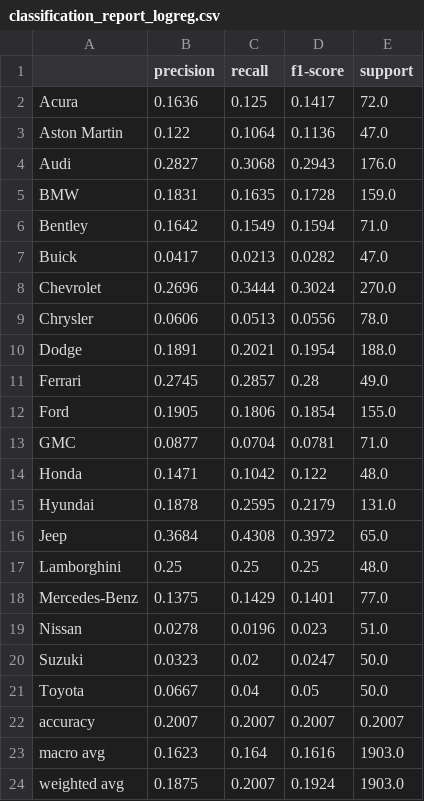
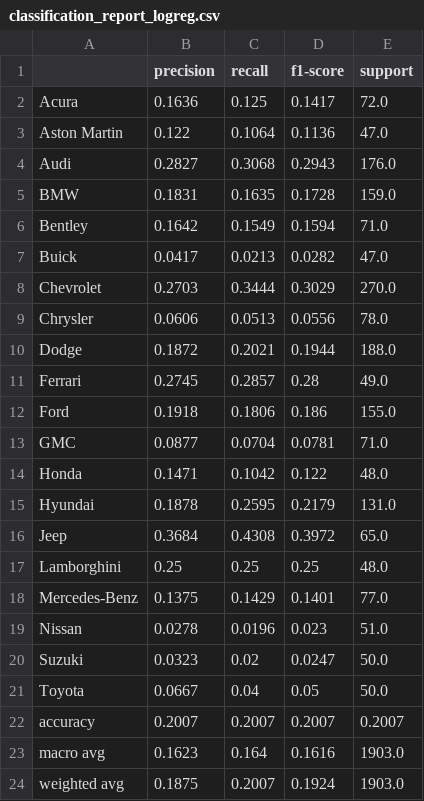
Before and after one commit to VolodymyrDem/car-brand-classification, a CSV file: reports/tables/classification_report_logreg.csv, drawn as a sheet.

```diff
--- a/reports/tables/classification_report_logreg.csv
+++ b/reports/tables/classification_report_logreg.csv
@@ -7,7 +7,7 @@ Bentley,0.1642,0.1549,0.1594,71.0
 Buick,0.0417,0.0213,0.0282,47.0
-Chevrolet,0.2696,0.3444,0.3024,270.0
+Chevrolet,0.2703,0.3444,0.3029,270.0
 Chrysler,0.0606,0.0513,0.0556,78.0
-Dodge,0.1891,0.2021,0.1954,188.0
+Dodge,0.1872,0.2021,0.1944,188.0
 Ferrari,0.2745,0.2857,0.28,49.0
-Ford,0.1905,0.1806,0.1854,155.0
+Ford,0.1918,0.1806,0.186,155.0
 GMC,0.0877,0.0704,0.0781,71.0
```
Also changed, not shown: reports/tables/cv_results_logreg.csv, 20 other files.
